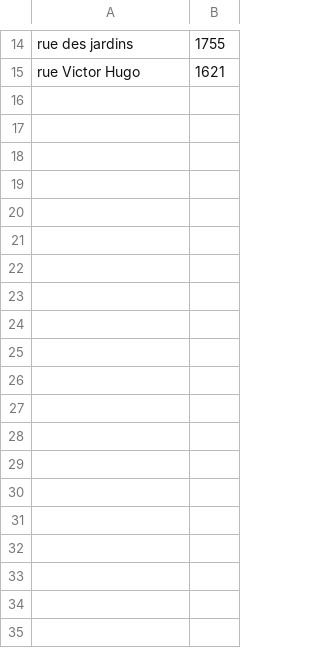
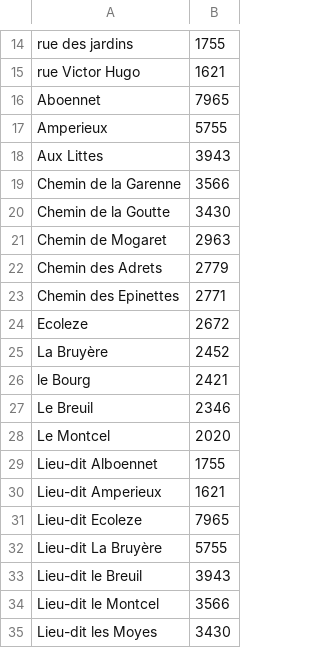
Before and after one commit to rapiddweller/rapiddweller-benerator-ce, a CSV file: src/main/resources/com/rapiddweller/domain/address/street_FR.csv, drawn as a sheet; only a part is shown, gaps mark what is left out; the diff covers the shown part only; the diff names each change by its address in the sheet, - before the commit and + after, or states it on an @@ line.

```diff
--- a/src/main/resources/com/rapiddweller/domain/address/street_FR.csv
+++ b/src/main/resources/com/rapiddweller/domain/address/street_FR.csv
+row 16: Aboennet | 7965
+row 17: Amperieux | 5755
+row 18: Aux Littes | 3943
+row 19: Chemin de la Garenne | 3566
+row 20: Chemin de la Goutte | 3430
+row 21: Chemin de Mogaret | 2963
+row 22: Chemin des Adrets | 2779
+row 23: Chemin des Epinettes | 2771
+row 24: Ecoleze | 2672
+row 25: La Bruyère | 2452
+row 26: le Bourg | 2421
+row 27: Le Breuil | 2346
+row 28: Le Montcel | 2020
+row 29: Lieu-dit Alboennet | 1755
+row 30: Lieu-dit Amperieux | 1621
+row 31: Lieu-dit Ecoleze | 7965
+row 32: Lieu-dit La Bruyère | 5755
+row 33: Lieu-dit le Breuil | 3943
+row 34: Lieu-dit le Montcel | 3566
+row 35: Lieu-dit les Moyes | 3430
```
Also changed, not shown: 80 added rows elsewhere in this file, 4 other files.
